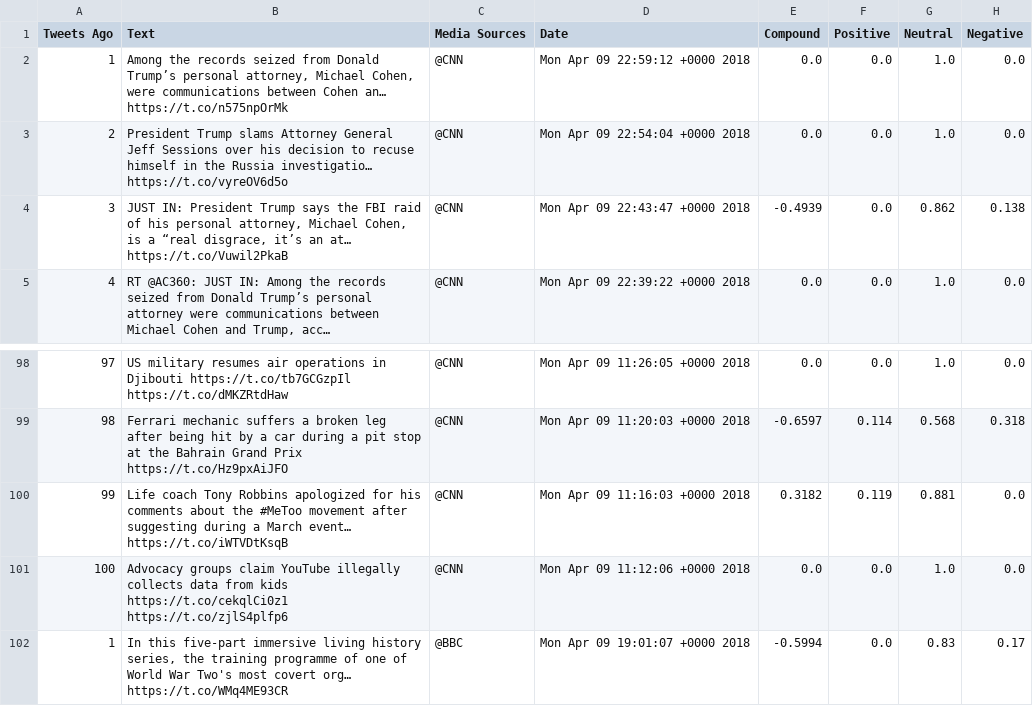
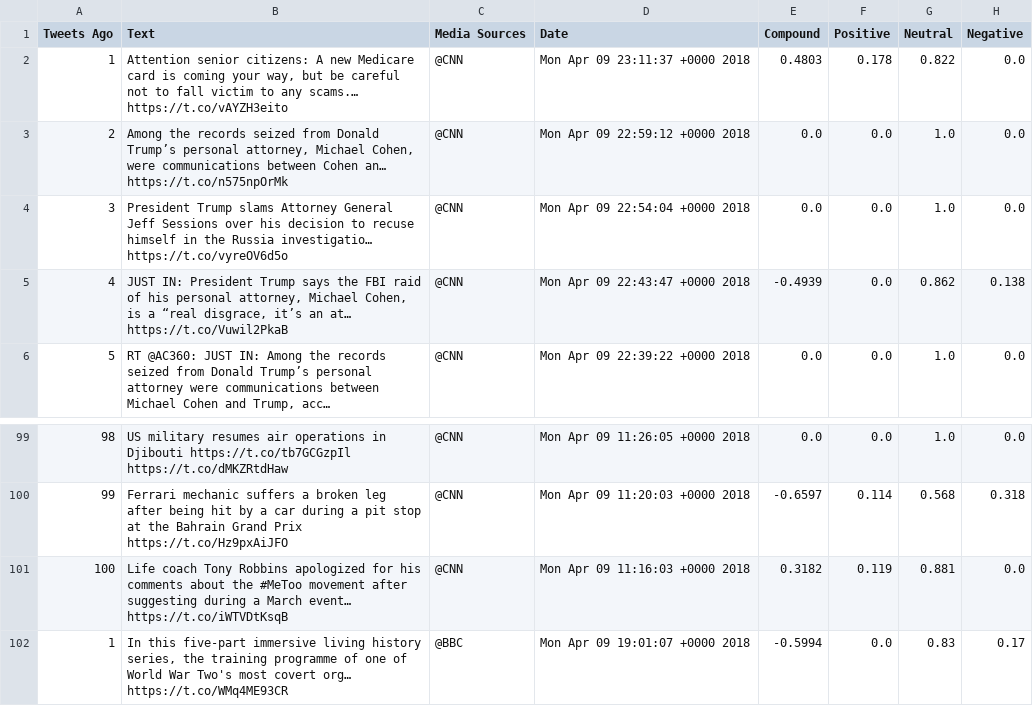
Before and after one commit to malvika/social-analytics, a CSV file: twitter_sentiments.csv, drawn as a sheet; only a part is shown, gaps mark what is left out; removed rows and columns are numbered as before the commit, all else as after; the diff names each change by its address in the sheet, - before the commit and + after, or states it on an @@ line.

```diff
--- a/twitter_sentiments.csv
+++ b/twitter_sentiments.csv
+row 2: 1 | Attention senior citizens: A new Medicare card is coming your way, but be careful not to fall victim to any scams.… https://t.co/vAYZH3eito | @CNN | Mon Apr 09 23:11:37 +0000 2018 | 0.4803 | 0.178 | 0.822 | 0.0
@@ column A (Tweets Ago) renumbered between rows 3 and 101 @@
-row 101: 100 | Advocacy groups claim YouTube illegally collects data from kids https://t.co/cekqlCi0z1 https://t.co/zjlS4plfp6 | @CNN | Mon Apr 09 11:12:06 +0000 2018 | 0.0 | 0.0 | 1.0 | 0.0
```
Also changed, not shown: 2 other files.
